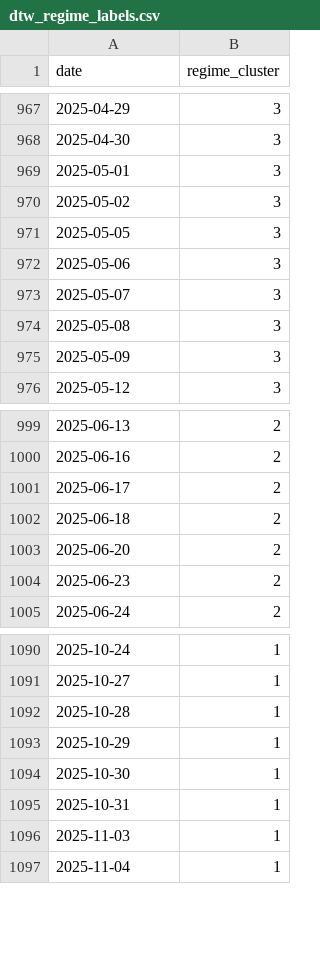
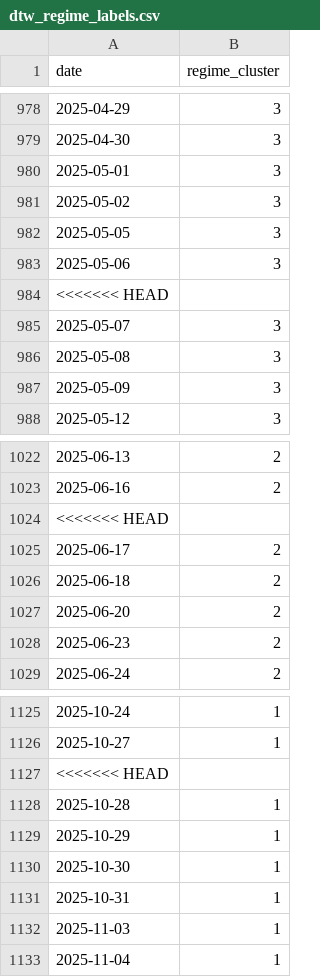
Before and after one commit to blackswan-quants/marketregime_hmm, a CSV file: data/processed/dtw_regime_labels.csv, drawn as a sheet; only a part is shown, gaps mark what is left out; the diff covers the shown part only.

```diff
--- a/data/processed/dtw_regime_labels.csv
+++ b/data/processed/dtw_regime_labels.csv
@@ -972,2 +983,3 @@ date,regime_cluster
 2025-05-06,3
+<<<<<<< HEAD
 2025-05-07,3
@@ -1000,2 +1023,3 @@ date,regime_cluster
 2025-06-16,2
+<<<<<<< HEAD
 2025-06-17,2
@@ -1091,2 +1126,3 @@ date,regime_cluster
 2025-10-27,1
+<<<<<<< HEAD
 2025-10-28,1
```
Also changed, not shown: 35 added rows elsewhere in this file, data/reports/dtw_cluster_stats.csv, 3 other files.
